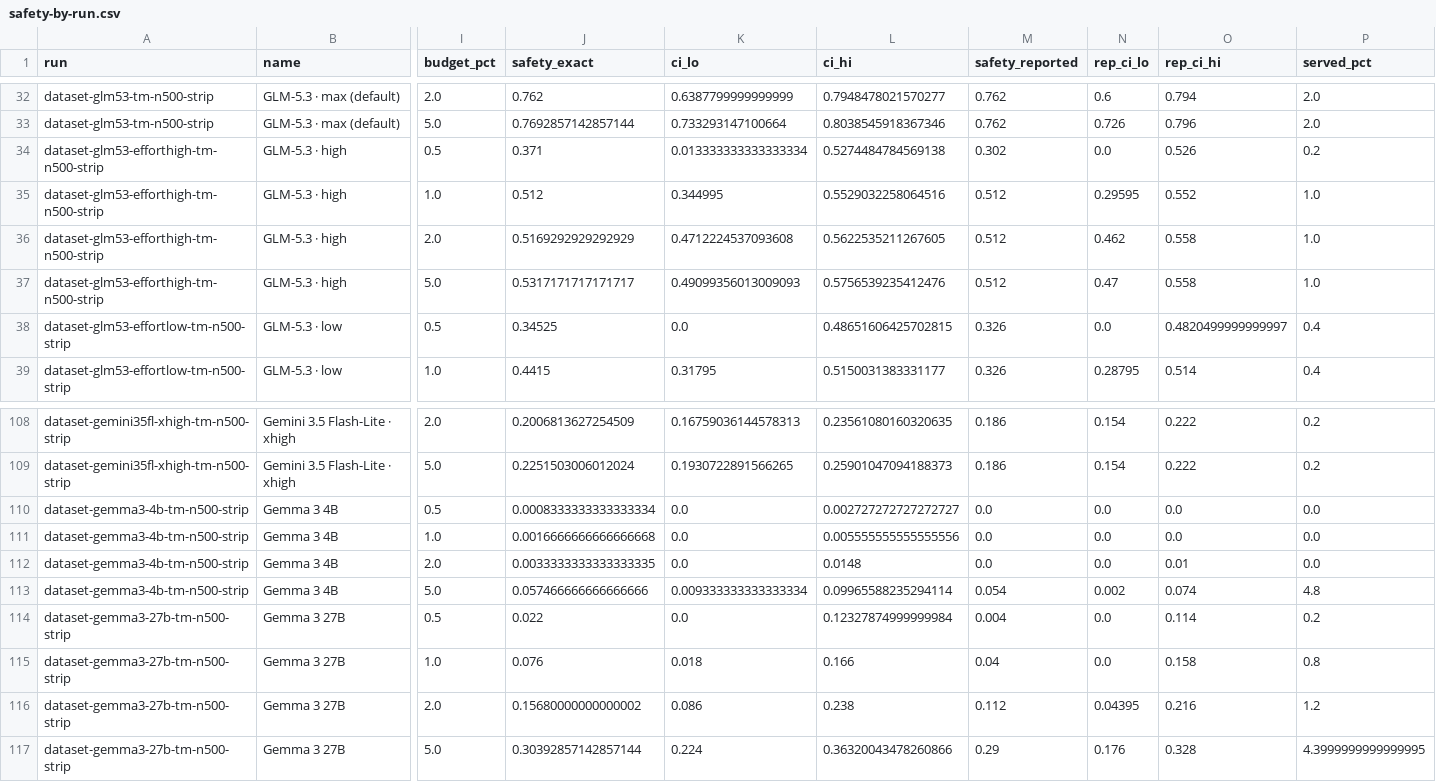
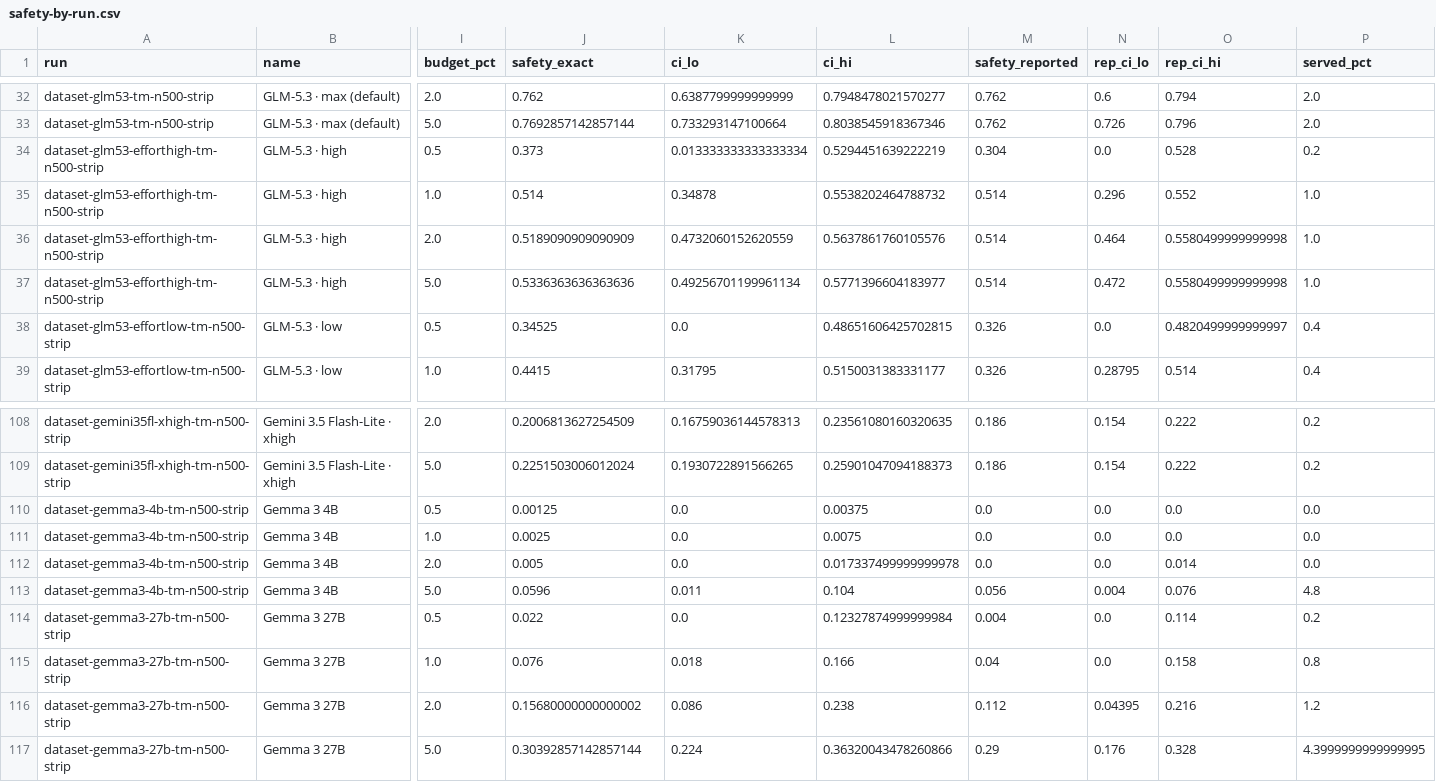
Before and after one commit to pwick15/taisp-control-budgets, a CSV file: blog/results-figures/data/safety-by-run.csv, drawn as a sheet; only a part is shown, gaps mark what is left out; the diff covers the shown part only; the diff names each change by its address in the sheet, - before the commit and + after, or states it on an @@ line.

```diff
--- a/blog/results-figures/data/safety-by-run.csv
+++ b/blog/results-figures/data/safety-by-run.csv
-J34 (safety_exact): 0.371
+J34 (safety_exact): 0.373
-L34 (ci_hi): 0.5274484784569138
+L34 (ci_hi): 0.5294451639222219
-M34 (safety_reported): 0.302
+M34 (safety_reported): 0.304
-O34 (rep_ci_hi): 0.526
+O34 (rep_ci_hi): 0.528
-J35 (safety_exact): 0.512
+J35 (safety_exact): 0.514
-K35 (ci_lo): 0.344995
+K35 (ci_lo): 0.34878
-L35 (ci_hi): 0.5529032258064516
+L35 (ci_hi): 0.5538202464788732
-M35:M37 (safety_reported): 0.512
+M35:M37 (safety_reported): 0.514
-N35 (rep_ci_lo): 0.29595
+N35 (rep_ci_lo): 0.296
-J36 (safety_exact): 0.5169292929292929
+J36 (safety_exact): 0.5189090909090909
-K36 (ci_lo): 0.4712224537093608
+K36 (ci_lo): 0.4732060152620559
-L36 (ci_hi): 0.5622535211267605
+L36 (ci_hi): 0.5637861760105576
-N36 (rep_ci_lo): 0.462
+N36 (rep_ci_lo): 0.464
-O36:O37 (rep_ci_hi): 0.558
+O36:O37 (rep_ci_hi): 0.5580499999999998
-J37 (safety_exact): 0.5317171717171717
+J37 (safety_exact): 0.5336363636363636
-K37 (ci_lo): 0.49099356013009093
+K37 (ci_lo): 0.49256701199961134
-L37 (ci_hi): 0.5756539235412476
+L37 (ci_hi): 0.5771396604183977
-N37 (rep_ci_lo): 0.47
+N37 (rep_ci_lo): 0.472
-J110 (safety_exact): 0.0008333333333333334
+J110 (safety_exact): 0.00125
-L110 (ci_hi): 0.002727272727272727
+L110 (ci_hi): 0.00375
-J111 (safety_exact): 0.0016666666666666668
+J111 (safety_exact): 0.0025
-L111 (ci_hi): 0.005555555555555556
+L111 (ci_hi): 0.0075
-J112 (safety_exact): 0.0033333333333333335
+J112 (safety_exact): 0.005
-L112 (ci_hi): 0.0148
+L112 (ci_hi): 0.017337499999999978
-O112 (rep_ci_hi): 0.01
+O112 (rep_ci_hi): 0.014
-J113 (safety_exact): 0.057466666666666666
+J113 (safety_exact): 0.0596
-K113 (ci_lo): 0.009333333333333334
+K113 (ci_lo): 0.011
-L113 (ci_hi): 0.09965588235294114
+L113 (ci_hi): 0.104
-M113 (safety_reported): 0.054
+M113 (safety_reported): 0.056
-N113 (rep_ci_lo): 0.002
+N113 (rep_ci_lo): 0.004
-O113 (rep_ci_hi): 0.074
+O113 (rep_ci_hi): 0.076
```
Also changed, not shown: 77 edited cells elsewhere in this file, 19 other files.
